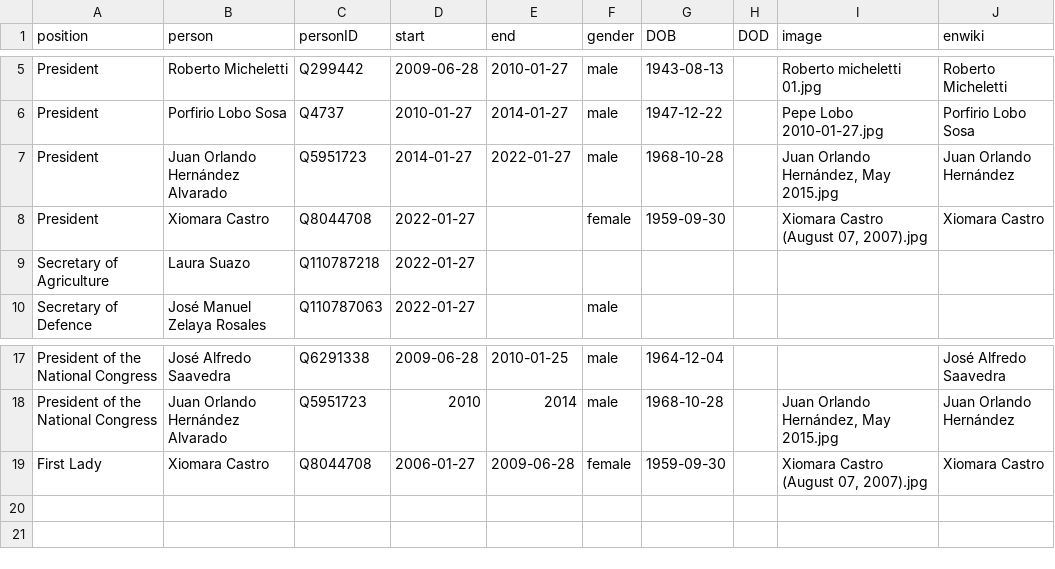
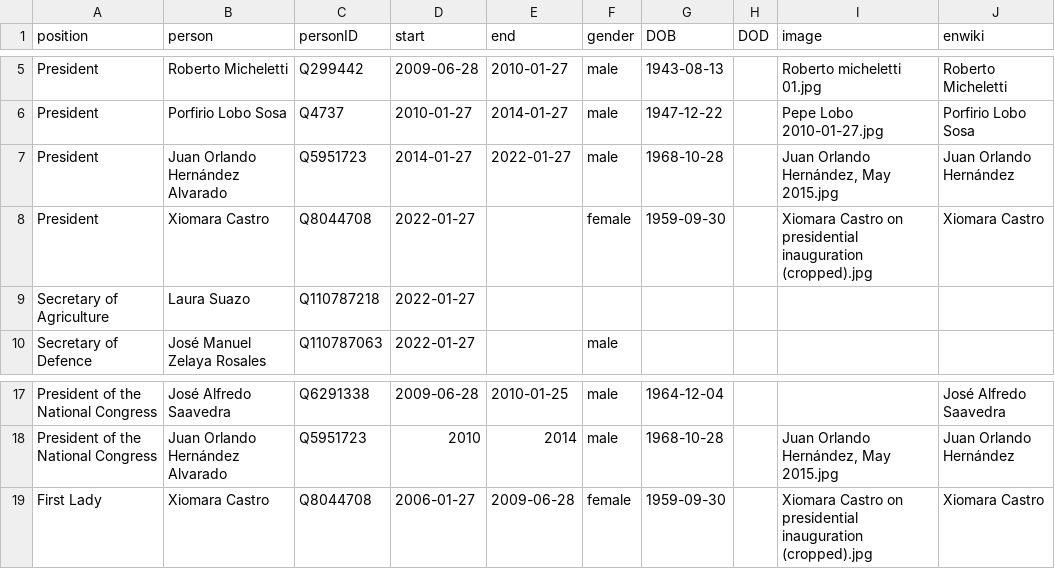
Before and after one commit to every-politician-scrapers/honduras-ministers, a CSV file: html/holders21.csv, drawn as a sheet; only a part is shown, gaps mark what is left out.

```diff
--- a/html/holders21.csv
+++ b/html/holders21.csv
@@ -7,3 +7,3 @@ President,Porfirio Lobo Sosa,Q4737,2010-01-27,2014-01-27,male,1947-12-22,,Pepe L
 President,Juan Orlando Hernández Alvarado,Q5951723,2014-01-27,2022-01-27,male,1968-10-28,,"Juan Orlando Hernández, May 2015.jpg",Juan Orlando Hernández
-President,Xiomara Castro,Q8044708,2022-01-27,,female,1959-09-30,,"Xiomara Castro (August 07, 2007).jpg",Xiomara Castro
+President,Xiomara Castro,Q8044708,2022-01-27,,female,1959-09-30,,Xiomara Castro on presidential inauguration (cropped).jpg,Xiomara Castro
 Secretary of Agriculture,Laura Suazo,Q110787218,2022-01-27,,,,,,
@@ -18,2 +18,2 @@ President of the National Congress,José Alfredo Saavedra,Q6291338,2009-06-28,20
 President of the National Congress,Juan Orlando Hernández Alvarado,Q5951723,2010,2014,male,1968-10-28,,"Juan Orlando Hernández, May 2015.jpg",Juan Orlando Hernández
-First Lady,Xiomara Castro,Q8044708,2006-01-27,2009-06-28,female,1959-09-30,,"Xiomara Castro (August 07, 2007).jpg",Xiomara Castro
+First Lady,Xiomara Castro,Q8044708,2006-01-27,2009-06-28,female,1959-09-30,,Xiomara Castro on presidential inauguration (cropped).jpg,Xiomara Castro
```
Also changed, not shown: html/current.csv.
